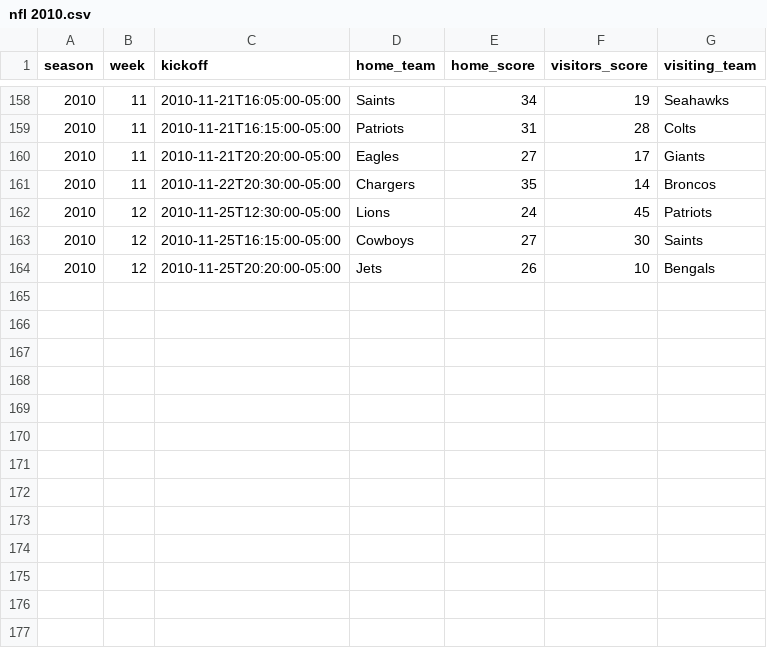
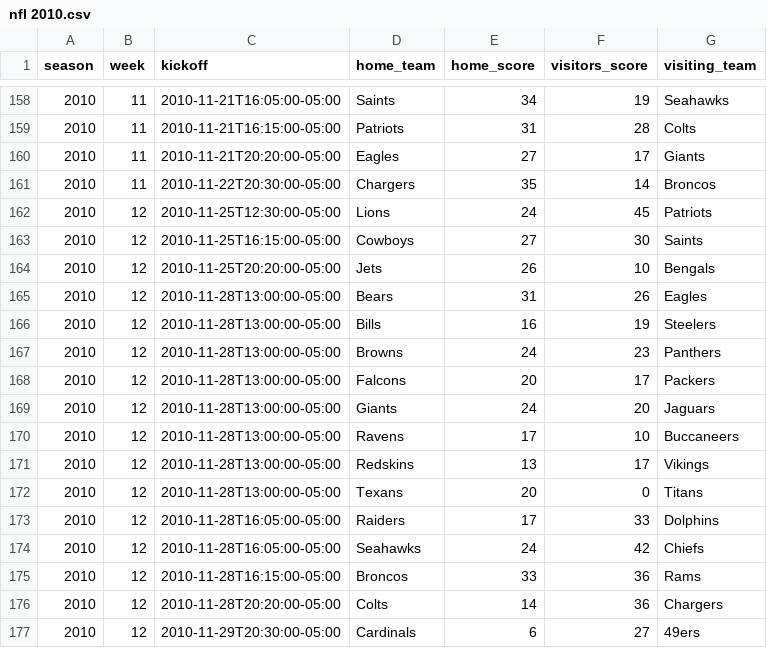
Before and after one commit to devstopfix/nfl_results, a CSV file: nfl 2010.csv, drawn as a sheet; only a part is shown, gaps mark what is left out; the diff names each change by its address in the sheet, - before the commit and + after, or states it on an @@ line.

Commit message:
NFL 2010 Week 12

```diff
--- a/nfl 2010.csv
+++ b/nfl 2010.csv
+row 165: 2010 | 12 | 2010-11-28T13:00:00-05:00 | Bears | 31 | 26 | Eagles
+row 166: 2010 | 12 | 2010-11-28T13:00:00-05:00 | Bills | 16 | 19 | Steelers
+row 167: 2010 | 12 | 2010-11-28T13:00:00-05:00 | Browns | 24 | 23 | Panthers
+row 168: 2010 | 12 | 2010-11-28T13:00:00-05:00 | Falcons | 20 | 17 | Packers
+row 169: 2010 | 12 | 2010-11-28T13:00:00-05:00 | Giants | 24 | 20 | Jaguars
+row 170: 2010 | 12 | 2010-11-28T13:00:00-05:00 | Ravens | 17 | 10 | Buccaneers
+row 171: 2010 | 12 | 2010-11-28T13:00:00-05:00 | Redskins | 13 | 17 | Vikings
+row 172: 2010 | 12 | 2010-11-28T13:00:00-05:00 | Texans | 20 | 0 | Titans
+row 173: 2010 | 12 | 2010-11-28T16:05:00-05:00 | Raiders | 17 | 33 | Dolphins
+row 174: 2010 | 12 | 2010-11-28T16:05:00-05:00 | Seahawks | 24 | 42 | Chiefs
+row 175: 2010 | 12 | 2010-11-28T16:15:00-05:00 | Broncos | 33 | 36 | Rams
+row 176: 2010 | 12 | 2010-11-28T20:20:00-05:00 | Colts | 14 | 36 | Chargers
+row 177: 2010 | 12 | 2010-11-29T20:30:00-05:00 | Cardinals | 6 | 27 | 49ers
```
